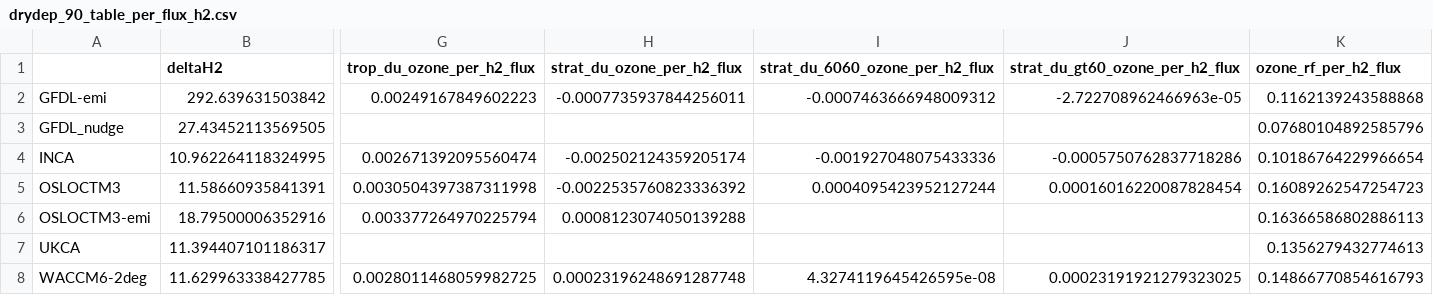
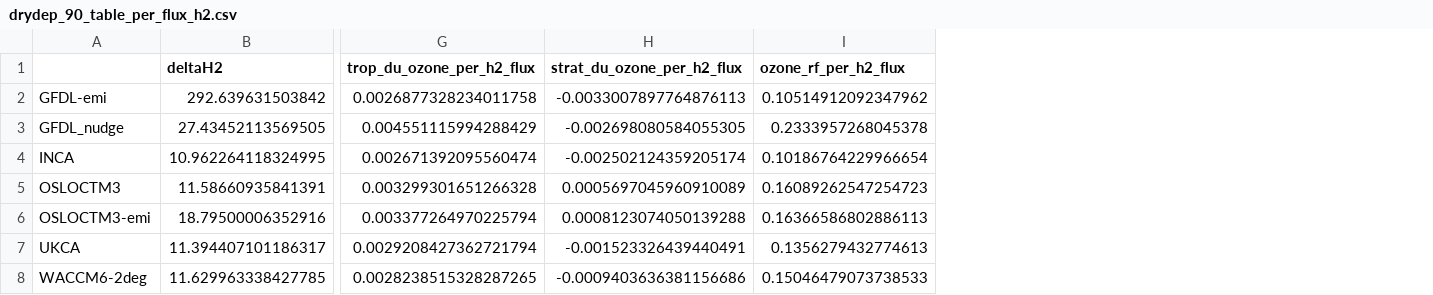
Before and after one commit to ciceroOslo/Hydrogen_GWP, a CSV file: output/drydep_90_table_per_flux_h2.csv, drawn as a sheet; only a part is shown, gaps mark what is left out; removed rows and columns are numbered as before the commit, all else as after; the diff names each change by its address in the sheet, - before the commit and + after, or states it on an @@ line.

Commit message:
updated ozone results and removed 60-60 strat DU

```diff
--- a/output/drydep_90_table_per_flux_h2.csv
+++ b/output/drydep_90_table_per_flux_h2.csv
-column I (strat_du_6060_ozone_per_h2_flux), rows 2-8: -0.0007463666948009312 |  | -0.001927048075433336 | 0.0004095423952127244 |  |  | 4.3274119645426595e-08
-column J (strat_du_gt60_ozone_per_h2_flux), rows 2-8: -2.722708962466963e-05 |  | -0.0005750762837718286 | 0.00016016220087828454 |  |  | 0.00023191921279323025
-G2 (trop_du_ozone_per_h2_flux): 0.00249167849602223
+G2 (trop_du_ozone_per_h2_flux): 0.0026877328234011758
-H2 (strat_du_ozone_per_h2_flux): -0.0007735937844256011
+H2 (strat_du_ozone_per_h2_flux): -0.0033007897764876113
-I2 (ozone_rf_per_h2_flux): 0.1162139243588868
+I2 (ozone_rf_per_h2_flux): 0.10514912092347962
-G3 (trop_du_ozone_per_h2_flux): (empty)
+G3 (trop_du_ozone_per_h2_flux): 0.004551115994288429
-H3 (strat_du_ozone_per_h2_flux): (empty)
+H3 (strat_du_ozone_per_h2_flux): -0.002698080584055305
-I3 (ozone_rf_per_h2_flux): 0.07680104892585796
+I3 (ozone_rf_per_h2_flux): 0.2333957268045378
-G5 (trop_du_ozone_per_h2_flux): 0.0030504397387311998
+G5 (trop_du_ozone_per_h2_flux): 0.003299301651266328
-H5 (strat_du_ozone_per_h2_flux): -0.0022535760823336392
+H5 (strat_du_ozone_per_h2_flux): 0.0005697045960910089
-G7 (trop_du_ozone_per_h2_flux): (empty)
+G7 (trop_du_ozone_per_h2_flux): 0.0029208427362721794
-H7 (strat_du_ozone_per_h2_flux): (empty)
+H7 (strat_du_ozone_per_h2_flux): -0.001523326439440491
-G8 (trop_du_ozone_per_h2_flux): 0.0028011468059982725
+G8 (trop_du_ozone_per_h2_flux): 0.0028238515328287265
-H8 (strat_du_ozone_per_h2_flux): 0.00023196248691287748
+H8 (strat_du_ozone_per_h2_flux): -0.0009403636381156686
-I8 (ozone_rf_per_h2_flux): 0.14866770854616793
+I8 (ozone_rf_per_h2_flux): 0.15046479073738533
```
Also changed, not shown: output/drydep_50_table_per_flux_ch4.csv, output/drydep_50_table_per_flux_h2.csv, 16 other files.
